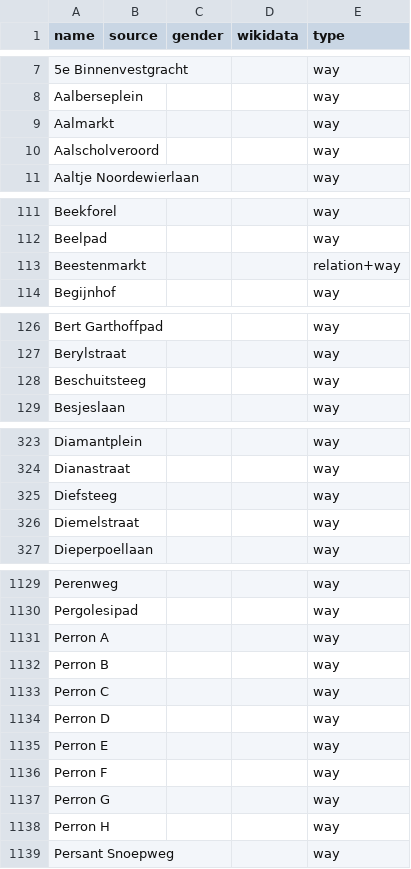
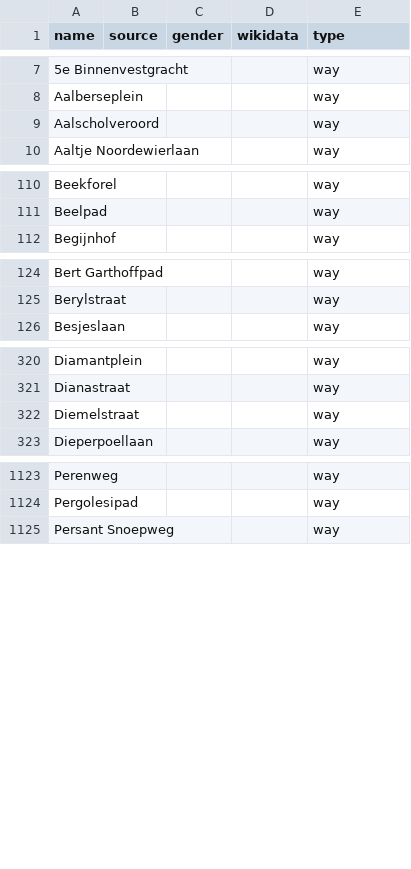
Before and after one commit to EqualStreetNames/equalstreetnames-leiden, a CSV file: data/other.csv, drawn as a sheet; only a part is shown, gaps mark what is left out; the diff covers the shown part only; the diff names each change by its address in the sheet, - before the commit and + after, or states it on an @@ line.

```diff
--- a/data/other.csv
+++ b/data/other.csv
-row 9: Aalmarkt |  |  |  | way
-row 113: Beestenmarkt |  |  |  | relation+way
-row 128: Beschuitsteeg |  |  |  | way
-row 325: Diefsteeg |  |  |  | way
-row 1131: Perron A |  |  |  | way
-row 1132: Perron B |  |  |  | way
-row 1133: Perron C |  |  |  | way
-row 1134: Perron D |  |  |  | way
-row 1135: Perron E |  |  |  | way
-row 1136: Perron F |  |  |  | way
-row 1137: Perron G |  |  |  | way
-row 1138: Perron H |  |  |  | way
```
Also changed, not shown: 3 removed rows elsewhere in this file, data/gender.csv, 3 other files.
